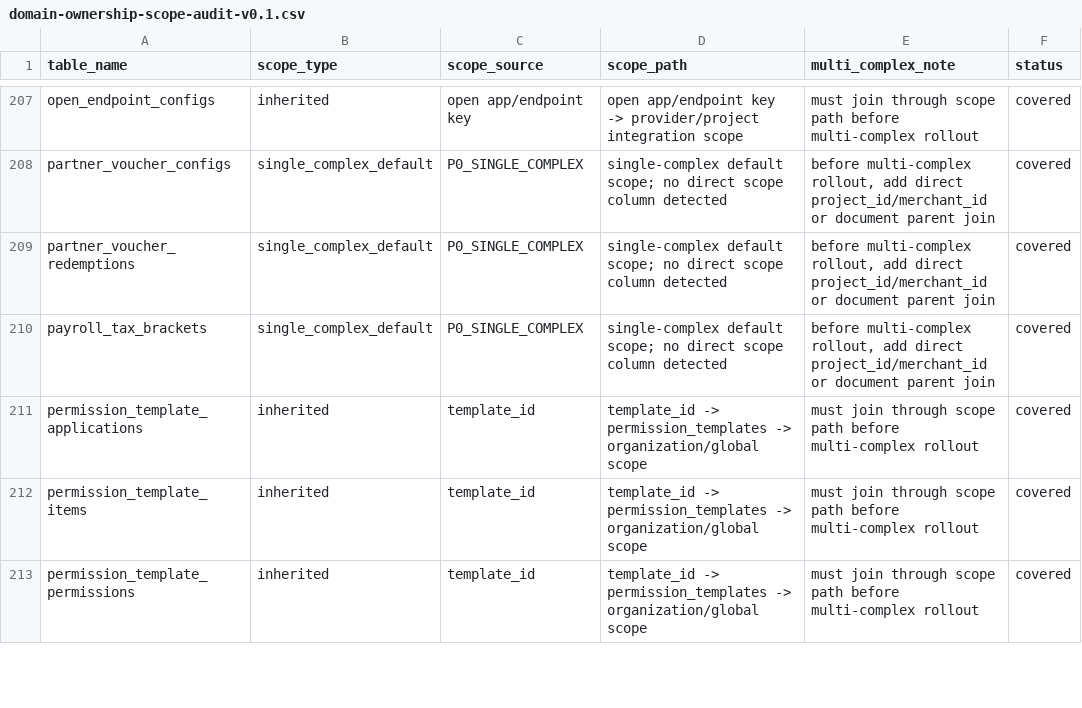
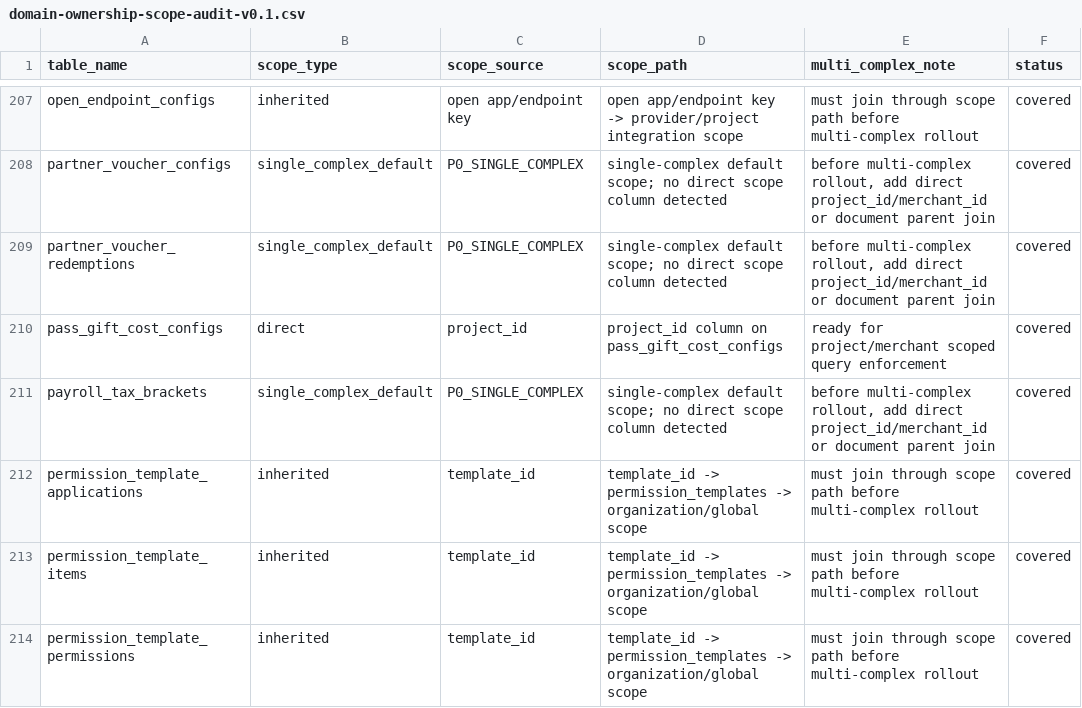
Before and after one commit to jxh1979/mall, a CSV file: docs/domain-ownership-scope-audit-v0.1.csv, drawn as a sheet; only a part is shown, gaps mark what is left out; the diff names each change by its address in the sheet, - before the commit and + after, or states it on an @@ line.

```diff
--- a/docs/domain-ownership-scope-audit-v0.1.csv
+++ b/docs/domain-ownership-scope-audit-v0.1.csv
+row 210: pass_gift_cost_configs | direct | project_id | project_id column on pass_gift_cost_configs | ready for project/merchant scoped query enforcement | covered
```
Also changed, not shown: 7 other files.
